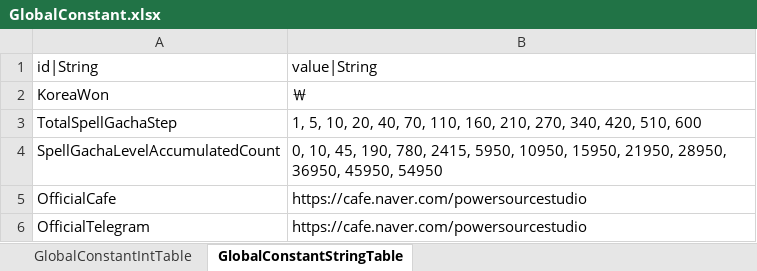
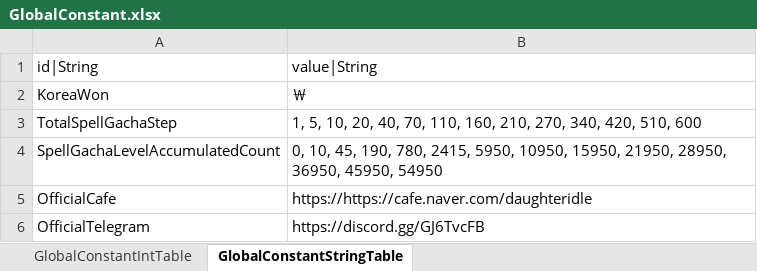
Before and after one commit to hayannal/ProjectNameless, an Excel workbook: Excel/GlobalConstant.xlsx, sheet GlobalConstantStringTable, drawn as a sheet; values as stored, in another font and other column widths than the file's, no borders; the diff names each change by its address in the sheet, - before the commit and + after, or states it on an @@ line.

```diff
--- a/Excel/GlobalConstant.xlsx (sheet GlobalConstantStringTable)
+++ b/Excel/GlobalConstant.xlsx (sheet GlobalConstantStringTable)
-B5: https://cafe.naver.com/powersourcestudio
+B5: https://https://cafe.naver.com/daughteridle
-B6: https://cafe.naver.com/powersourcestudio
+B6: https://discord.gg/GJ6TvcFB
```
Also changed, not shown: Excel/작업GlobalConstant.xlsx, 3 other files.
